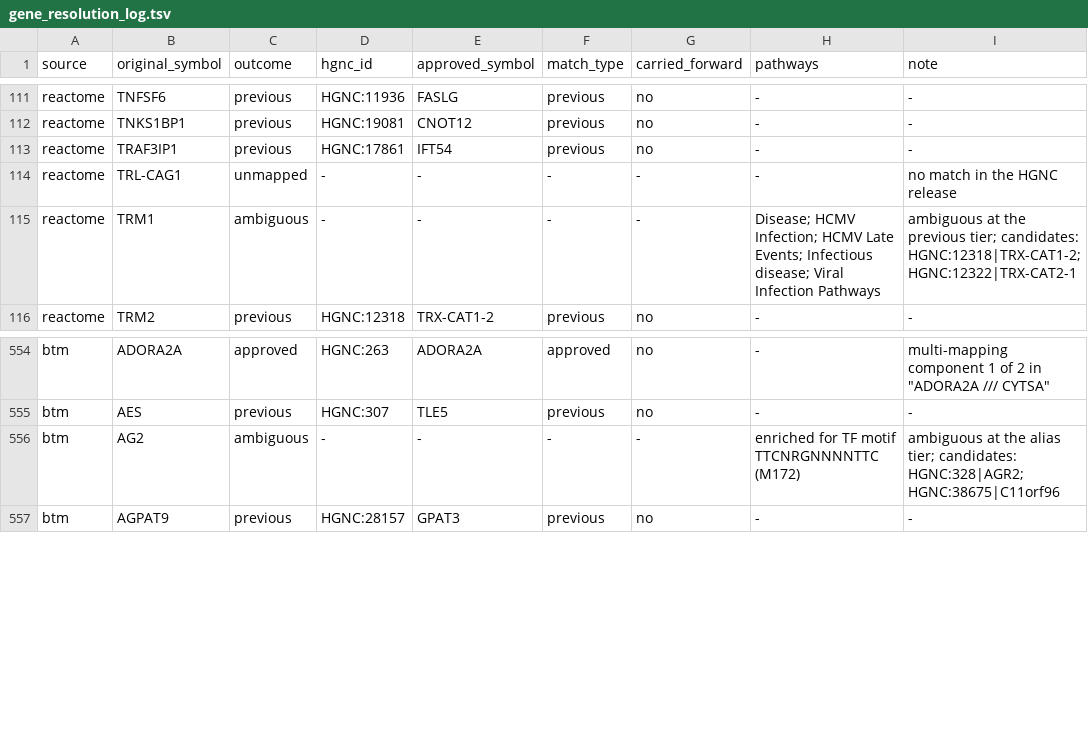
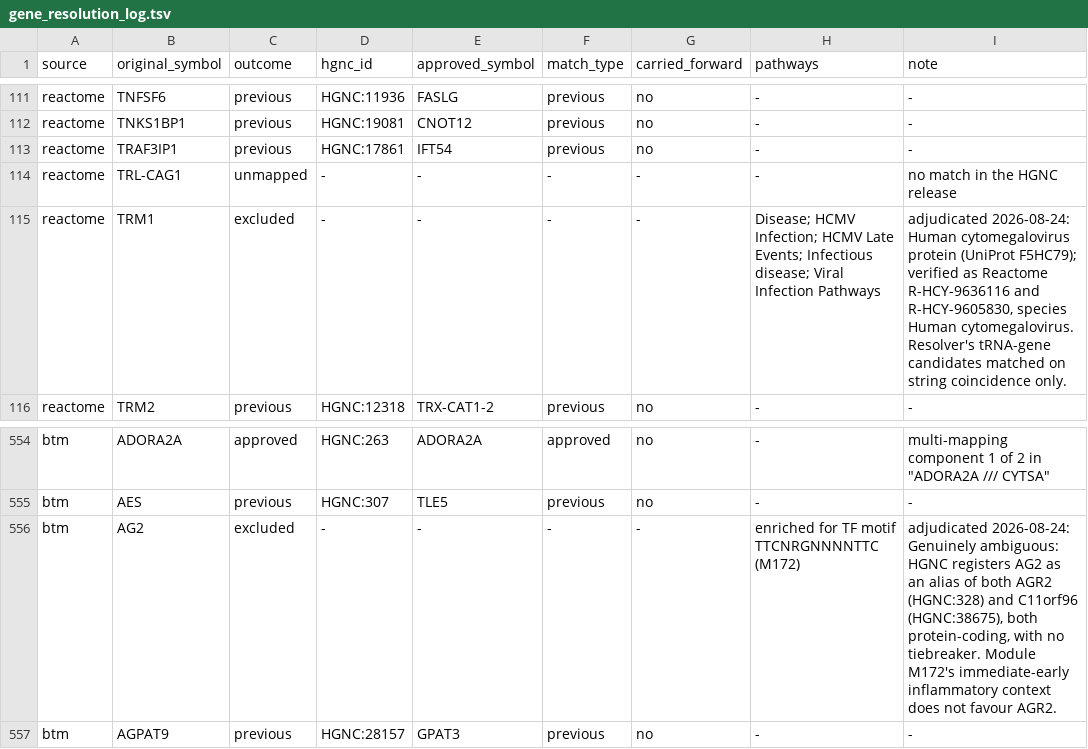
Before and after one commit to AviyahP/thema, a TSV file: data/gene_resolution_log.tsv, drawn as a sheet; only a part is shown, gaps mark what is left out; the diff covers the shown part only.

Commit message:
resolver: isoform tier, adjudications file; zero ambiguous symbols remain

```diff
--- a/data/gene_resolution_log.tsv
+++ b/data/gene_resolution_log.tsv
@@ -114,3 +114,3 @@ reactome	TRAF3IP1	previous	HGNC:17861	IFT54	previous	no	-	-
 reactome	TRL-CAG1	unmapped	-	-	-	-	-	no match in the HGNC release
-reactome	TRM1	ambiguous	-	-	-	-	Disease; HCMV Infection; HCMV Late Events; Infectious disease; Viral Infection Pathways	ambiguous at the previous tier; candidates: HGNC:12318|TRX-CAT1-2; HGNC:12322|TRX-CAT2-1
+reactome	TRM1	excluded	-	-	-	-	Disease; HCMV Infection; HCMV Late Events; Infectious disease; Viral Infection Pathways	adjudicated 2026-08-24: Human cytomegalovirus protein (UniProt F5HC79); verified as Reactome R-HCY-9636116 and R-HCY-9605830, species Human cytomegalovirus. Resolver's tRNA-gene candidates matched on string coincidence only.
 reactome	TRM2	previous	HGNC:12318	TRX-CAT1-2	previous	no	-	-
@@ -555,3 +555,3 @@ btm	ADORA2A	approved	HGNC:263	ADORA2A	approved	no	-	multi-mapping component 1 of
 btm	AES	previous	HGNC:307	TLE5	previous	no	-	-
-btm	AG2	ambiguous	-	-	-	-	enriched for TF motif TTCNRGNNNNTTC (M172)	ambiguous at the alias tier; candidates: HGNC:328|AGR2; HGNC:38675|C11orf96
+btm	AG2	excluded	-	-	-	-	enriched for TF motif TTCNRGNNNNTTC (M172)	adjudicated 2026-08-24: Genuinely ambiguous: HGNC registers AG2 as an alias of both AGR2 (HGNC:328) and C11orf96 (HGNC:38675), both protein-coding, with no tiebreaker. Module M172's immediate-early inflammatory context does not favour AGR2.
 btm	AGPAT9	previous	HGNC:28157	GPAT3	previous	no	-	-
```
Also changed, not shown: 28 edited cells elsewhere in this file, 6 other files.
